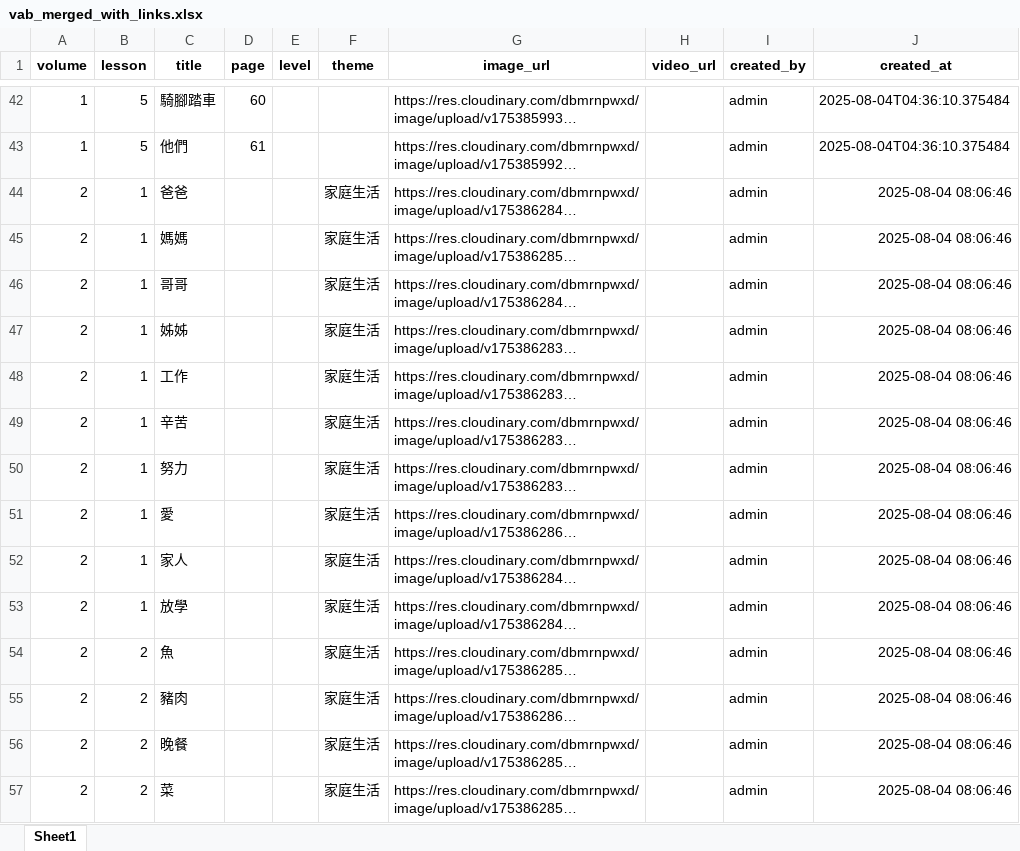
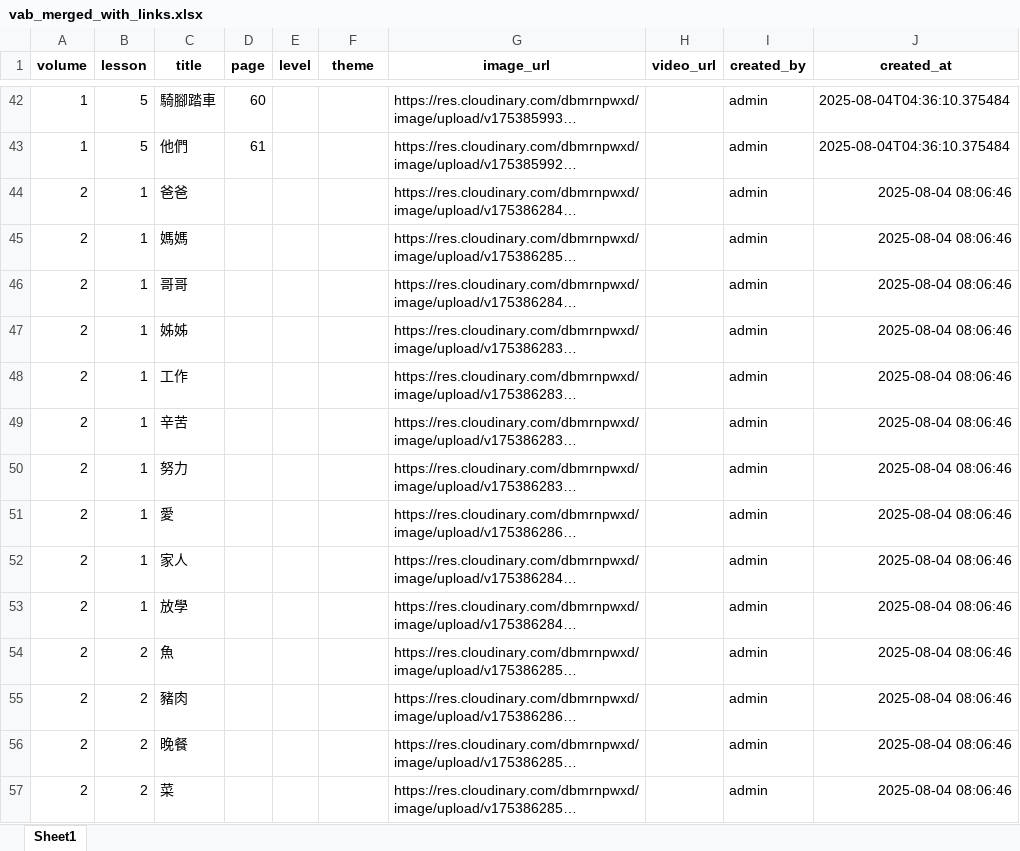
Before and after one commit to LCWChris/Soul, an Excel workbook: server/python_script/vab_merged_with_links.xlsx, sheet Sheet1, drawn as a sheet; only a part is shown, gaps mark what is left out; long unchanged cells end in …; values as stored, in another font and other column widths than the file's, no borders; the diff covers the shown part only; the diff names each change by its address in the sheet, - before the commit and + after, or states it on an @@ line.

```diff
--- a/server/python_script/vab_merged_with_links.xlsx (sheet Sheet1)
+++ b/server/python_script/vab_merged_with_links.xlsx (sheet Sheet1)
-F44:F57 (theme): 家庭生活
+F44:F57 (theme): (empty)
```
Also changed, not shown: 29 edited cells elsewhere in this sheet, 1 other file.
